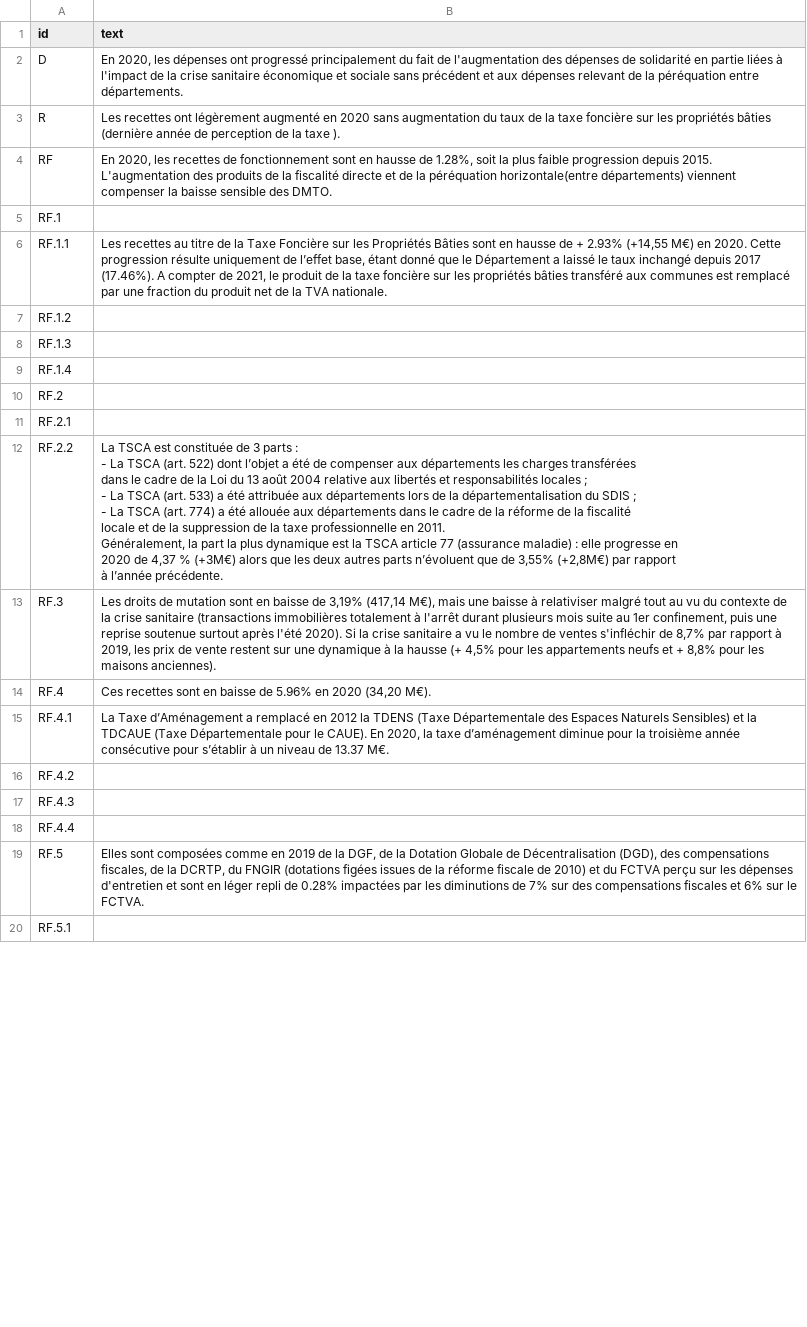
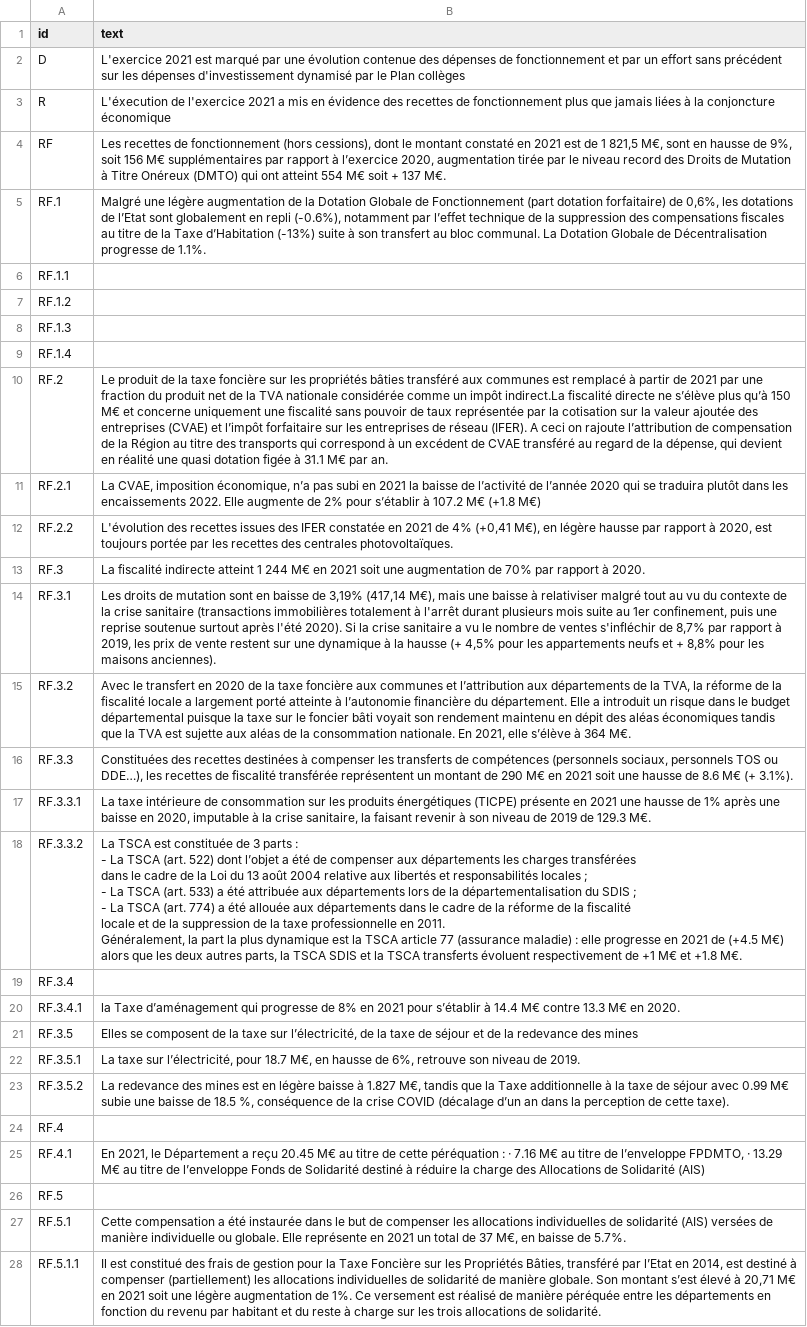
Before and after one commit to datalocale/dataviz-finances-gironde, a CSV file: data/texts/aggregated-temporal.csv, drawn as a sheet; only a part is shown; removed rows and columns are numbered as before the commit, all else as after; ↵ is a line break in a cell; the diff covers the shown part only; the diff names each change by its address in the sheet, - before the commit and + after, or states it on an @@ line.

```diff
--- a/data/texts/aggregated-temporal.csv
+++ b/data/texts/aggregated-temporal.csv
-B2 (text): En 2020, les dépenses ont progressé principalement du fait de l'augmentation des dépenses de solidarité en partie liées à l'impact de la crise sanitaire économique et sociale sans précédent et aux dépenses relevant de la péréquation entre départements.
+B2 (text): L'exercice 2021 est marqué par une évolution contenue des dépenses de fonctionnement et par un effort sans précédent sur les dépenses d'investissement dynamisé par le Plan collèges
-B3 (text): Les recettes ont légèrement augmenté en 2020 sans augmentation du taux de la taxe foncière sur les propriétés bâties (dernière année de perception de la taxe ).
+B3 (text): L'éxecution de l'exercice 2021 a mis en évidence des recettes de fonctionnement plus que jamais liées à la conjoncture économique
-B4 (text): En 2020, les recettes de fonctionnement sont en hausse de 1.28%, soit la plus faible progression depuis 2015. L'augmentation des produits de la fiscalité directe et de la péréquation horizontale(entre départements) viennent compenser la baisse sensible des DMTO.
+B4 (text): Les recettes de fonctionnement (hors cessions), dont le montant constaté en 2021 est de 1 821,5 M€, sont en hausse de 9%, soit 156 M€ supplémentaires par rapport à l’exercice 2020, augmentation tirée par le niveau record des Droits de Mutation à Titre Onéreux (DMTO) qui ont atteint 554 M€ soit + 137 M€.
-B5 (text): (empty)
+B5 (text): Malgré une légère augmentation de la Dotation Globale de Fonctionnement (part dotation forfaitaire) de 0,6%, les dotations de l’Etat sont globalement en repli (-0.6%), notamment par l’effet technique de la suppression des compensations fiscales au titre de la Taxe d’Habitation (-13%) suite à son transfert au bloc communal. La Dotation Globale de Décentralisation progresse de 1.1%.
-B6 (text): Les recettes au titre de la Taxe Foncière sur les Propriétés Bâties sont en hausse de + 2.93% (+14,55 M€) en 2020. Cette progression résulte uniquement de l’effet base, étant donné que le Département a laissé le taux inchangé depuis 2017 (17.46%). A compter de 2021, le produit de la taxe foncière sur les propriétés bâties transféré aux communes est remplacé par une fraction du produit net de la TVA nationale.
+B6 (text): (empty)
-B10 (text): (empty)
+B10 (text): Le produit de la taxe foncière sur les propriétés bâties transféré aux communes est remplacé à partir de 2021 par une fraction du produit net de la TVA nationale considérée comme un impôt indirect.La fiscalité directe ne s’élève plus qu’à 150 M€ et concerne uniquement une fiscalité sans pouvoir de taux représentée par la cotisation sur la valeur ajoutée des entreprises (CVAE) et l’impôt forfaitaire sur les entreprises de réseau (IFER). A ceci on rajoute l’attribution de compensation de la Région au titre des transports qui correspond à un excédent de CVAE transféré au regard de la dépense, qui devient en réalité une quasi dotation figée à 31.1 M€ par an.
-B11 (text): (empty)
+B11 (text): La CVAE, imposition économique, n’a pas subi en 2021 la baisse de l’activité de l’année 2020 qui se traduira plutôt dans les encaissements 2022. Elle augmente de 2% pour s’établir à 107.2 M€ (+1.8 M€)
-B12 (text): La TSCA est constituée de 3 parts : ↵ - La TSCA (art. 522) dont l’objet a été de compenser aux départements les charges transférées ↵ dans le cadre de la Loi du 13 août 2004 relative aux libertés et responsabilités locales ; ↵ - La TSCA (art. 533) a été attribuée aux départements lors de la départementalisation du SDIS ; ↵ - La TSCA (art. 774) a été allouée aux départements dans le cadre de la réforme de la fiscalité ↵ locale et de la suppression de la taxe professionnelle en 2011. ↵ Généralement, la part la plus dynamique est la TSCA article 77 (assurance maladie) : elle progresse en ↵ 2020 de 4,37 % (+3M€) alors que les deux autres parts n’évoluent que de 3,55% (+2,8M€) par rapport ↵ à l’année précédente.
+B12 (text): L'évolution des recettes issues des IFER constatée en 2021 de 4% (+0,41 M€), en légère hausse par rapport à 2020, est toujours portée par les recettes des centrales photovoltaïques.
-B13 (text): Les droits de mutation sont en baisse de 3,19% (417,14 M€), mais une baisse à relativiser malgré tout au vu du contexte de la crise sanitaire (transactions immobilières totalement à l'arrêt durant plusieurs mois suite au 1er confinement, puis une reprise soutenue surtout après l'été 2020). Si la crise sanitaire a vu le nombre de ventes s'infléchir de 8,7% par rapport à 2019, les prix de vente restent sur une dynamique à la hausse (+ 4,5% pour les appartements neufs et + 8,8% pour les maisons anciennes).
+B13 (text): La fiscalité indirecte atteint 1 244 M€ en 2021 soit une augmentation de 70% par rapport à 2020.
+row 14: RF.3.1 | Les droits de mutation sont en baisse de 3,19% (417,14 M€), mais une baisse à relativiser malgré tout au vu du contexte de la crise sanitaire (transactions immobilières totalement à l'arrêt durant plusieurs mois suite au 1er confinement, puis une reprise soutenue surtout après l'été 2020). Si la crise sanitaire a vu le nombre de ventes s'infléchir de 8,7% par rapport à 2019, les prix de vente restent sur une dynamique à la hausse (+ 4,5% pour les appartements neufs et + 8,8% pour les maisons anciennes).
+row 15: RF.3.2 | Avec le transfert en 2020 de la taxe foncière aux communes et l’attribution aux départements de la TVA, la réforme de la fiscalité locale a largement porté atteinte à l’autonomie financière du département. Elle a introduit un risque dans le budget départemental puisque la taxe sur le foncier bâti voyait son rendement maintenu en dépit des aléas économiques tandis que la TVA est sujette aux aléas de la consommation nationale. En 2021, elle s’élève à 364 M€.
+row 16: RF.3.3 | Constituées des recettes destinées à compenser les transferts de compétences (personnels sociaux, personnels TOS ou DDE…), les recettes de fiscalité transférée représentent un montant de 290 M€ en 2021 soit une hausse de 8.6 M€ (+ 3.1%).
+row 17: RF.3.3.1 | La taxe intérieure de consommation sur les produits énergétiques (TICPE) présente en 2021 une hausse de 1% après une baisse en 2020, imputable à la crise sanitaire, la faisant revenir à son niveau de 2019 de 129.3 M€.
+row 18: RF.3.3.2 | La TSCA est constituée de 3 parts : ↵ - La TSCA (art. 522) dont l’objet a été de compenser aux départements les charges transférées ↵ dans le cadre de la Loi du 13 août 2004 relative aux libertés et responsabilités locales ; ↵ - La TSCA (art. 533) a été attribuée aux départements lors de la départementalisation du SDIS ; ↵ - La TSCA (art. 774) a été allouée aux départements dans le cadre de la réforme de la fiscalité ↵ locale et de la suppression de la taxe professionnelle en 2011. ↵ Généralement, la part la plus dynamique est la TSCA article 77 (assurance maladie) : elle progresse en 2021 de (+4.5 M€) alors que les deux autres parts, la TSCA SDIS et la TSCA transferts évoluent respectivement de +1 M€ et +1.8 M€.
+row 19: RF.3.4
+row 20: RF.3.4.1 | la Taxe d’aménagement qui progresse de 8% en 2021 pour s’établir à 14.4 M€ contre 13.3 M€ en 2020.
+row 21: RF.3.5 | Elles se composent de la taxe sur l’électricité, de la taxe de séjour et de la redevance des mines
+row 22: RF.3.5.1 | La taxe sur l’électricité, pour 18.7 M€, en hausse de 6%, retrouve son niveau de 2019.
+row 23: RF.3.5.2 | La redevance des mines est en légère baisse à 1.827 M€, tandis que la Taxe additionnelle à la taxe de séjour avec 0.99 M€ subie une baisse de 18.5 %, conséquence de la crise COVID (décalage d’un an dans la perception de cette taxe).
-B24 (text): Ces recettes sont en baisse de 5.96% en 2020 (34,20 M€).
+B24 (text): (empty)
-B25 (text): La Taxe d’Aménagement a remplacé en 2012 la TDENS (Taxe Départementale des Espaces Naturels Sensibles) et la TDCAUE (Taxe Départementale pour le CAUE). En 2020, la taxe d’aménagement diminue pour la troisième année consécutive pour s’établir à un niveau de 13.37 M€.
+B25 (text): En 2021, le Département a reçu 20.45 M€ au titre de cette péréquation : · 7.16 M€ au titre de l’enveloppe FPDMTO, · 13.29 M€ au titre de l’enveloppe Fonds de Solidarité destiné à réduire la charge des Allocations de Solidarité (AIS)
-row 16: RF.4.2
-row 17: RF.4.3
-row 18: RF.4.4
-B26 (text): Elles sont composées comme en 2019 de la DGF, de la Dotation Globale de Décentralisation (DGD), des compensations fiscales, de la DCRTP, du FNGIR (dotations figées issues de la réforme fiscale de 2010) et du FCTVA perçu sur les dépenses d'entretien et sont en léger repli de 0.28% impactées par les diminutions de 7% sur des compensations fiscales et 6% sur le FCTVA.
+B26 (text): (empty)
-B27 (text): (empty)
+B27 (text): Cette compensation a été instaurée dans le but de compenser les allocations individuelles de solidarité (AIS) versées de manière individuelle ou globale. Elle représente en 2021 un total de 37 M€, en baisse de 5.7%.
+row 28: RF.5.1.1 | Il est constitué des frais de gestion pour la Taxe Foncière sur les Propriétés Bâties, transféré par l’Etat en 2014, est destiné à compenser (partiellement) les allocations individuelles de solidarité de manière globale. Son montant s’est élevé à 20,71 M€ en 2021 soit une légère augmentation de 1%. Ce versement est réalisé de manière péréquée entre les départements en fonction du revenu par habitant et du reste à charge sur les trois allocations de solidarité.
```
Also changed, not shown: 22 added rows, 28 removed rows and 54 edited cells elsewhere in this file, data/texts/aggregated-atemporal.csv.
